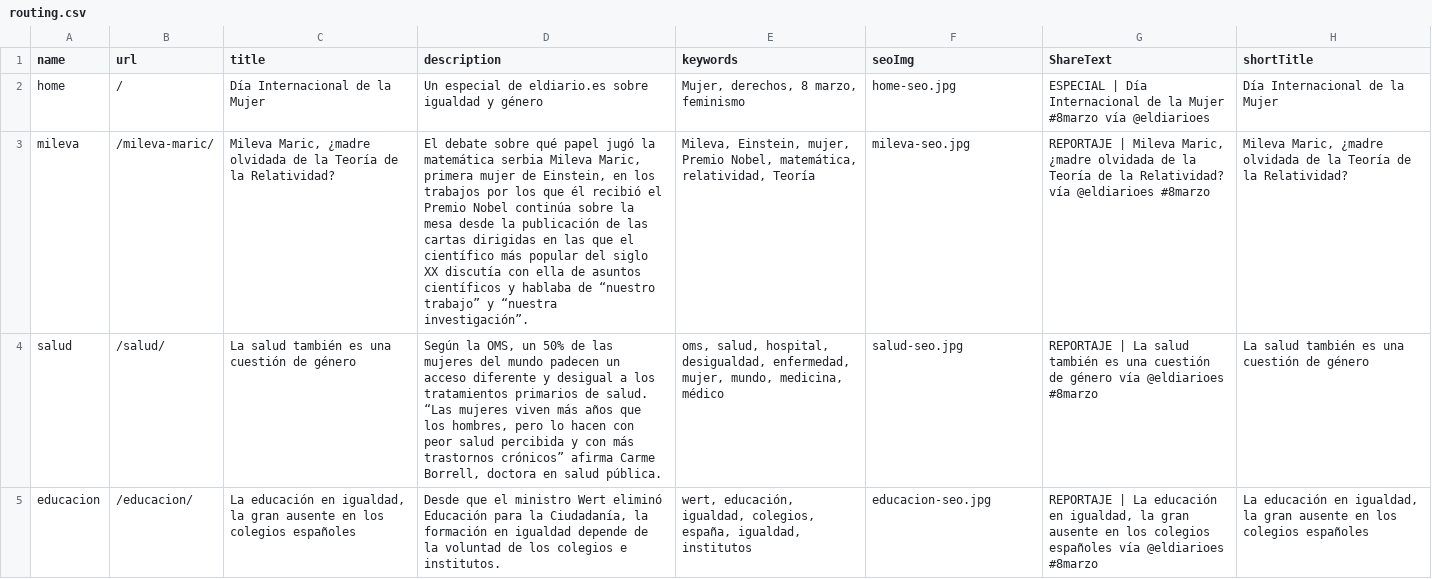
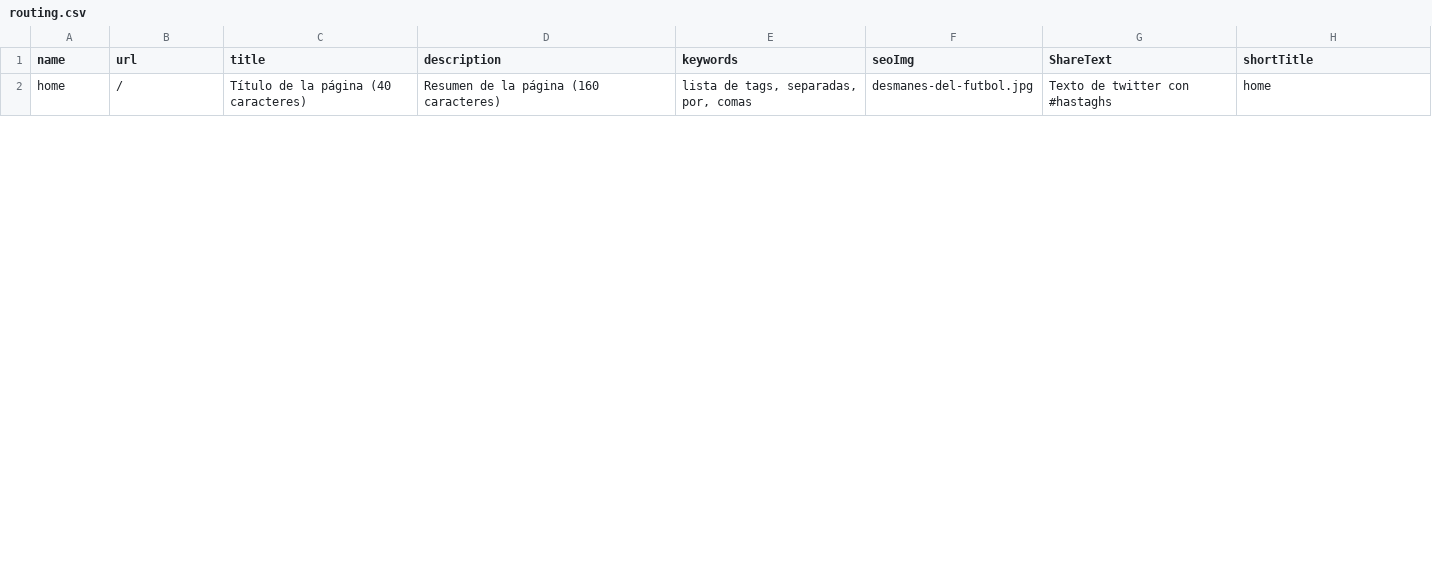
Before and after one commit to ruizfrontend/atnls, a CSV file: dataOK/routing.csv, drawn as a sheet; only a part is shown; removed rows and columns are numbered as before the commit, all else as after; the diff covers the shown part only; the diff names each change by its address in the sheet, - before the commit and + after, or states it on an @@ line.

```diff
--- a/dataOK/routing.csv
+++ b/dataOK/routing.csv
-C2 (title): Día Internacional de la Mujer
+C2 (title): Título de la página (40 caracteres)
-D2 (description): Un especial de eldiario.es sobre igualdad y género
+D2 (description): Resumen de la página (160 caracteres)
-E2 (keywords): Mujer, derechos, 8 marzo, feminismo
+E2 (keywords): lista de tags, separadas, por, comas
-F2 (seoImg): home-seo.jpg
+F2 (seoImg): desmanes-del-futbol.jpg
-G2 (ShareText): ESPECIAL | Día Internacional de la Mujer #8marzo vía @eldiarioes
+G2 (ShareText): Texto de twitter con #hastaghs
-H2 (shortTitle): Día Internacional de la Mujer
+H2 (shortTitle): home
-row 3: mileva | /mileva-maric/ | Mileva Maric, ¿madre olvidada de la Teoría de la Relatividad? | El debate sobre qué papel jugó la matemática serbia Mileva Maric, primera mujer de Einstein, en los trabajos por los que él recibió el Premio Nobel continúa sobre la mesa desde la publicación de las cartas dirigidas en las que el científico más popular del siglo XX discutía con ella de asuntos científicos y hablaba de “nuestro trabajo” y “nuestra investigación”. | Mileva, Einstein, mujer, Premio Nobel, matemática, relatividad, Teoría | mileva-seo.jpg | REPORTAJE | Mileva Maric, ¿madre olvidada de la Teoría de la Relatividad? vía @eldiarioes #8marzo | Mileva Maric, ¿madre olvidada de la Teoría de la Relatividad?
-row 4: salud | /salud/ | La salud también es una cuestión de género | Según la OMS, un 50% de las mujeres del mundo padecen un acceso diferente y desigual a los tratamientos primarios de salud. “Las mujeres viven más años que los hombres, pero lo hacen con peor salud percibida y con más trastornos crónicos” afirma Carme Borrell, doctora en salud pública. | oms, salud, hospital, desigualdad, enfermedad, mujer, mundo, medicina, médico | salud-seo.jpg | REPORTAJE | La salud también es una cuestión de género vía @eldiarioes #8marzo | La salud también es una cuestión de género
-row 5: educacion | /educacion/ | La educación en igualdad, la gran ausente en los colegios españoles | Desde que el ministro Wert eliminó Educación para la Ciudadanía, la formación en igualdad depende de la voluntad de los colegios e institutos. | wert, educación, igualdad, colegios, españa, igualdad, institutos | educacion-seo.jpg | REPORTAJE | La educación en igualdad, la gran ausente en los colegios españoles vía @eldiarioes #8marzo | La educación en igualdad, la gran ausente en los colegios españoles
```
Also changed, not shown: 4 added rows and 5 removed rows elsewhere in this file, 5 other files.
